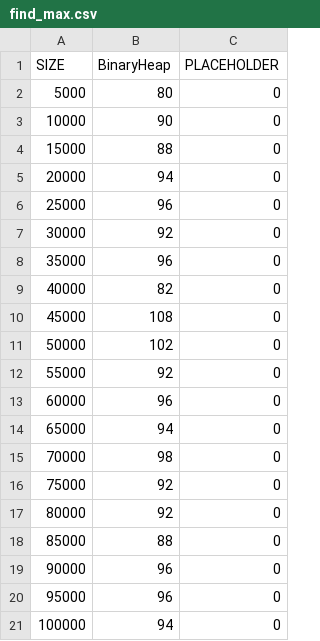
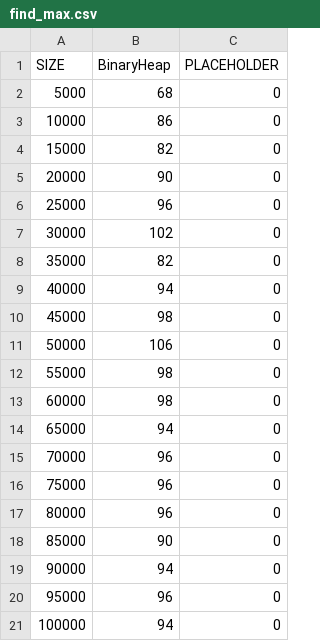
Before and after one commit to iwonieevo/Struktury-danych, a CSV file: PriorityQueues/results/find_max.csv, drawn as a sheet.

```diff
--- a/PriorityQueues/results/find_max.csv
+++ b/PriorityQueues/results/find_max.csv
@@ -1,20 +1,20 @@
 SIZE;BinaryHeap;PLACEHOLDER
-5000;80;0
-10000;90;0
-15000;88;0
-20000;94;0
+5000;68;0
+10000;86;0
+15000;82;0
+20000;90;0
 25000;96;0
-30000;92;0
-35000;96;0
-40000;82;0
-45000;108;0
-50000;102;0
-55000;92;0
-60000;96;0
+30000;102;0
+35000;82;0
+40000;94;0
+45000;98;0
+50000;106;0
+55000;98;0
+60000;98;0
 65000;94;0
-70000;98;0
-75000;92;0
-80000;92;0
-85000;88;0
-90000;96;0
+70000;96;0
+75000;96;0
+80000;96;0
+85000;90;0
+90000;94;0
 95000;96;0
```
Also changed, not shown: PriorityQueues/results/decrease_key.csv, PriorityQueues/results/extract_max.csv, 4 other files.
